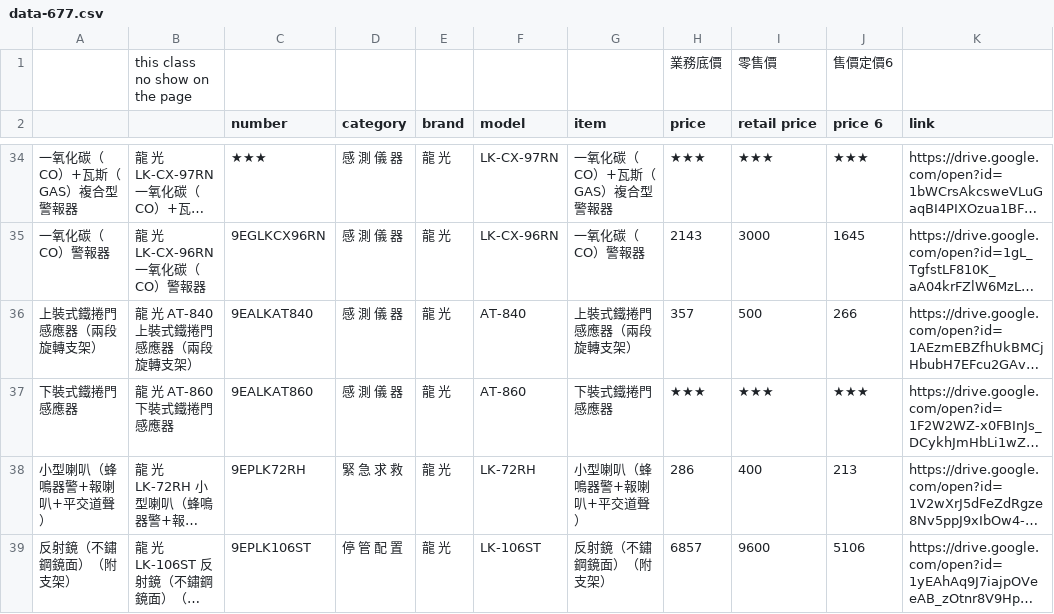
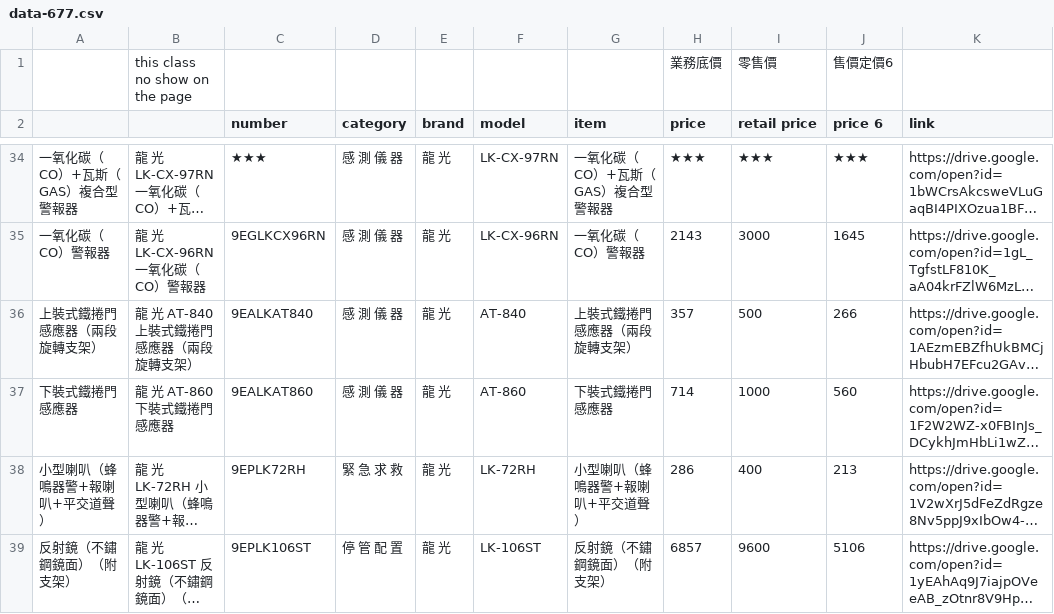
Before and after one commit to scarlett-b77/data-for-b77, a CSV file: data-677.csv, drawn as a sheet; only a part is shown, gaps mark what is left out; long unchanged cells end in …; the diff names each change by its address in the sheet, - before the commit and + after, or states it on an @@ line.

Commit message:
Auto update from Google Sheet - 2026/1/9下午5:25:04

```diff
--- a/data-677.csv
+++ b/data-677.csv
-H37 (price): ★★★
+H37 (price): 714
-I37 (retail price): ★★★
+I37 (retail price): 1000
-J37 (price 6): ★★★
+J37 (price 6): 560
```
